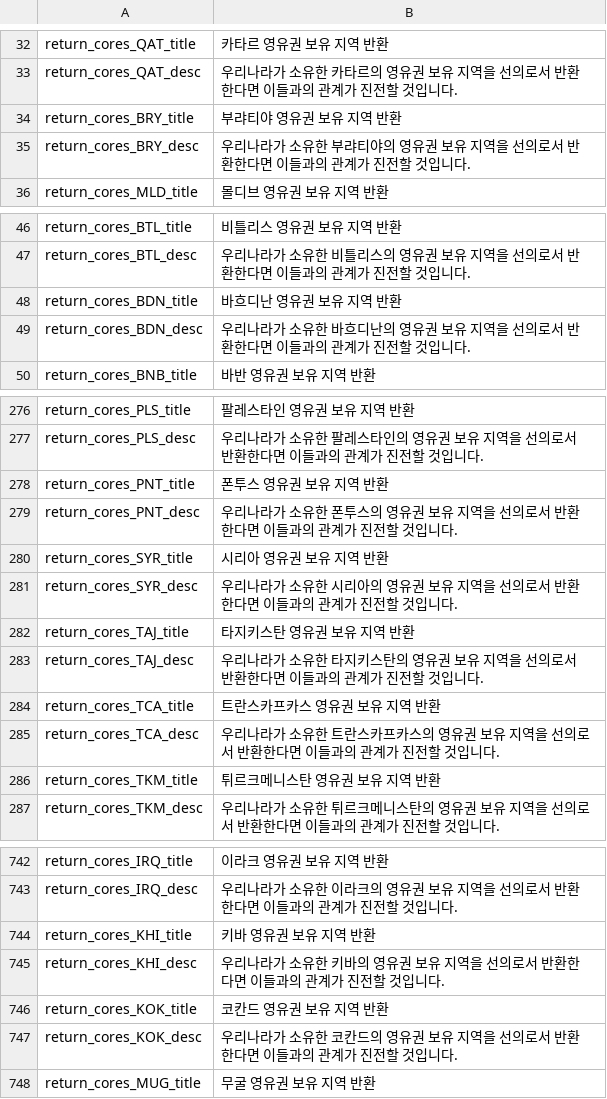
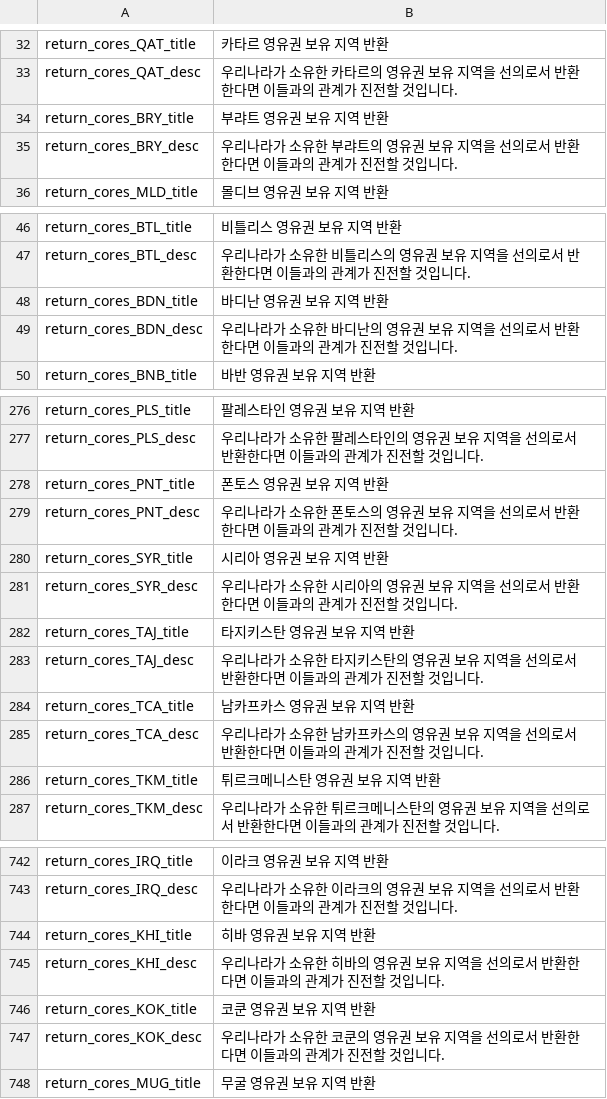
Before and after one commit to kimjeon-il/-Historical-Project-Mod-Korean-Patch, a CSV file: localisation/00_HPM_return_cores.csv, drawn as a sheet; only a part is shown, gaps mark what is left out; the diff covers the shown part only.

```diff
--- a/localisation/00_HPM_return_cores.csv
+++ b/localisation/00_HPM_return_cores.csv
@@ -33,4 +33,4 @@ return_cores_QAT_title;카타르 영유권 보유 지역 반환;;;;;;;;;;;;;
 return_cores_QAT_desc;우리나라가 소유한 카타르의 영유권 보유 지역을 선의로서 반환한다면 이들과의 관계가 진전할 것입니다.;;;;;;;;;;;;;
-return_cores_BRY_title;부랴티야 영유권 보유 지역 반환;;;;;;;;;;;;;
-return_cores_BRY_desc;우리나라가 소유한 부랴티야의 영유권 보유 지역을 선의로서 반환한다면 이들과의 관계가 진전할 것입니다.;;;;;;;;;;;;;
+return_cores_BRY_title;부랴트 영유권 보유 지역 반환;;;;;;;;;;;;;
+return_cores_BRY_desc;우리나라가 소유한 부랴트의 영유권 보유 지역을 선의로서 반환한다면 이들과의 관계가 진전할 것입니다.;;;;;;;;;;;;;
 return_cores_MLD_title;몰디브 영유권 보유 지역 반환;;;;;;;;;;;;;
@@ -47,4 +47,4 @@ return_cores_BTL_title;비틀리스 영유권 보유 지역 반환;;;;;;;;;;;;;
 return_cores_BTL_desc;우리나라가 소유한 비틀리스의 영유권 보유 지역을 선의로서 반환한다면 이들과의 관계가 진전할 것입니다.;;;;;;;;;;;;;
-return_cores_BDN_title;바흐디난 영유권 보유 지역 반환;;;;;;;;;;;;;
-return_cores_BDN_desc;우리나라가 소유한 바흐디난의 영유권 보유 지역을 선의로서 반환한다면 이들과의 관계가 진전할 것입니다.;;;;;;;;;;;;;
+return_cores_BDN_title;바디난 영유권 보유 지역 반환;;;;;;;;;;;;;
+return_cores_BDN_desc;우리나라가 소유한 바디난의 영유권 보유 지역을 선의로서 반환한다면 이들과의 관계가 진전할 것입니다.;;;;;;;;;;;;;
 return_cores_BNB_title;바반 영유권 보유 지역 반환;;;;;;;;;;;;;
@@ -277,4 +277,4 @@ return_cores_PLS_title;팔레스타인 영유권 보유 지역 반환;;;;;;;;;;;
 return_cores_PLS_desc;우리나라가 소유한 팔레스타인의 영유권 보유 지역을 선의로서 반환한다면 이들과의 관계가 진전할 것입니다.;;;;;;;;;;;;;
-return_cores_PNT_title;폰투스 영유권 보유 지역 반환;;;;;;;;;;;;;
-return_cores_PNT_desc;우리나라가 소유한 폰투스의 영유권 보유 지역을 선의로서 반환한다면 이들과의 관계가 진전할 것입니다.;;;;;;;;;;;;;
+return_cores_PNT_title;폰토스 영유권 보유 지역 반환;;;;;;;;;;;;;
+return_cores_PNT_desc;우리나라가 소유한 폰토스의 영유권 보유 지역을 선의로서 반환한다면 이들과의 관계가 진전할 것입니다.;;;;;;;;;;;;;
 return_cores_SYR_title;시리아 영유권 보유 지역 반환;;;;;;;;;;;;;
@@ -283,4 +283,4 @@ return_cores_TAJ_title;타지키스탄 영유권 보유 지역 반환;;;;;;;;;;;
 return_cores_TAJ_desc;우리나라가 소유한 타지키스탄의 영유권 보유 지역을 선의로서 반환한다면 이들과의 관계가 진전할 것입니다.;;;;;;;;;;;;;
-return_cores_TCA_title;트란스카프카스 영유권 보유 지역 반환;;;;;;;;;;;;;
-return_cores_TCA_desc;우리나라가 소유한 트란스카프카스의 영유권 보유 지역을 선의로서 반환한다면 이들과의 관계가 진전할 것입니다.;;;;;;;;;;;;;
+return_cores_TCA_title;남카프카스 영유권 보유 지역 반환;;;;;;;;;;;;;
+return_cores_TCA_desc;우리나라가 소유한 남카프카스의 영유권 보유 지역을 선의로서 반환한다면 이들과의 관계가 진전할 것입니다.;;;;;;;;;;;;;
 return_cores_TKM_title;튀르크메니스탄 영유권 보유 지역 반환;;;;;;;;;;;;;
@@ -743,6 +743,6 @@ return_cores_IRQ_title;이라크 영유권 보유 지역 반환;;;;;;;;;;;;;
 return_cores_IRQ_desc;우리나라가 소유한 이라크의 영유권 보유 지역을 선의로서 반환한다면 이들과의 관계가 진전할 것입니다.;;;;;;;;;;;;;
-return_cores_KHI_title;키바 영유권 보유 지역 반환;;;;;;;;;;;;;
-return_cores_KHI_desc;우리나라가 소유한 키바의 영유권 보유 지역을 선의로서 반환한다면 이들과의 관계가 진전할 것입니다.;;;;;;;;;;;;;
-return_cores_KOK_title;코칸드 영유권 보유 지역 반환;;;;;;;;;;;;;
-return_cores_KOK_desc;우리나라가 소유한 코칸드의 영유권 보유 지역을 선의로서 반환한다면 이들과의 관계가 진전할 것입니다.;;;;;;;;;;;;;
+return_cores_KHI_title;히바 영유권 보유 지역 반환;;;;;;;;;;;;;
+return_cores_KHI_desc;우리나라가 소유한 히바의 영유권 보유 지역을 선의로서 반환한다면 이들과의 관계가 진전할 것입니다.;;;;;;;;;;;;;
+return_cores_KOK_title;코쿤 영유권 보유 지역 반환;;;;;;;;;;;;;
+return_cores_KOK_desc;우리나라가 소유한 코쿤의 영유권 보유 지역을 선의로서 반환한다면 이들과의 관계가 진전할 것입니다.;;;;;;;;;;;;;
 return_cores_MUG_title;무굴 영유권 보유 지역 반환;;;;;;;;;;;;;
```
Also changed, not shown: 53 edited cells elsewhere in this file.
